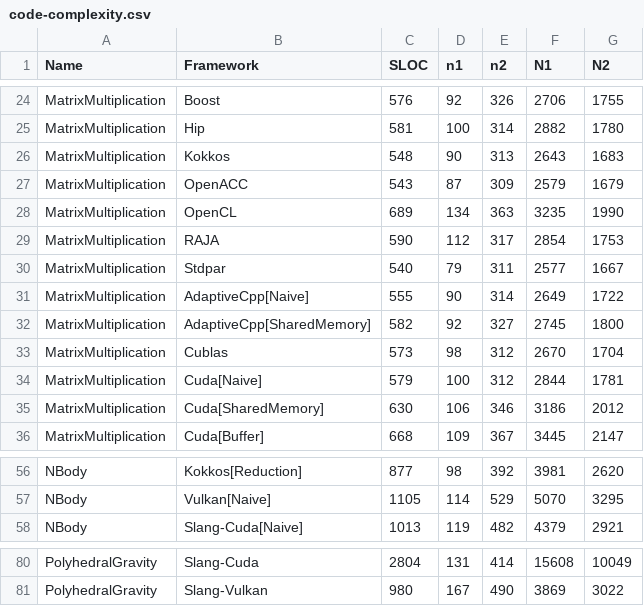
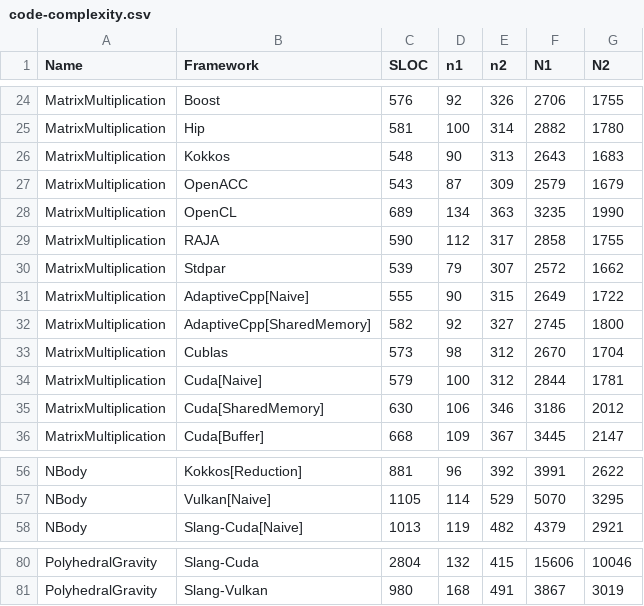
Before and after one commit to schuhmaj/performance-portability-benchmark, a CSV file: results/code-complexity/code-complexity.csv, drawn as a sheet; only a part is shown, gaps mark what is left out; the diff covers the shown part only; the diff names each change by its address in the sheet, - before the commit and + after, or states it on an @@ line.

```diff
--- a/results/code-complexity/code-complexity.csv
+++ b/results/code-complexity/code-complexity.csv
-F29 (N1): 2854
+F29 (N1): 2858
-G29 (N2): 1753
+G29 (N2): 1755
-C30 (SLOC): 540
+C30 (SLOC): 539
-E30 (n2): 311
+E30 (n2): 307
-F30 (N1): 2577
+F30 (N1): 2572
-G30 (N2): 1667
+G30 (N2): 1662
-E31 (n2): 314
+E31 (n2): 315
-C56 (SLOC): 877
+C56 (SLOC): 881
-D56 (n1): 98
+D56 (n1): 96
-F56 (N1): 3981
+F56 (N1): 3991
-G56 (N2): 2620
+G56 (N2): 2622
-D80 (n1): 131
+D80 (n1): 132
-E80 (n2): 414
+E80 (n2): 415
-F80 (N1): 15608
+F80 (N1): 15606
-G80 (N2): 10049
+G80 (N2): 10046
-D81 (n1): 167
+D81 (n1): 168
-E81 (n2): 490
+E81 (n2): 491
-F81 (N1): 3869
+F81 (N1): 3867
-G81 (N2): 3022
+G81 (N2): 3019
```
Also changed, not shown: 4 added rows, 4 removed rows and 59 edited cells elsewhere in this file, results/code-complexity/code-complexity-files.csv, 1 other file.
